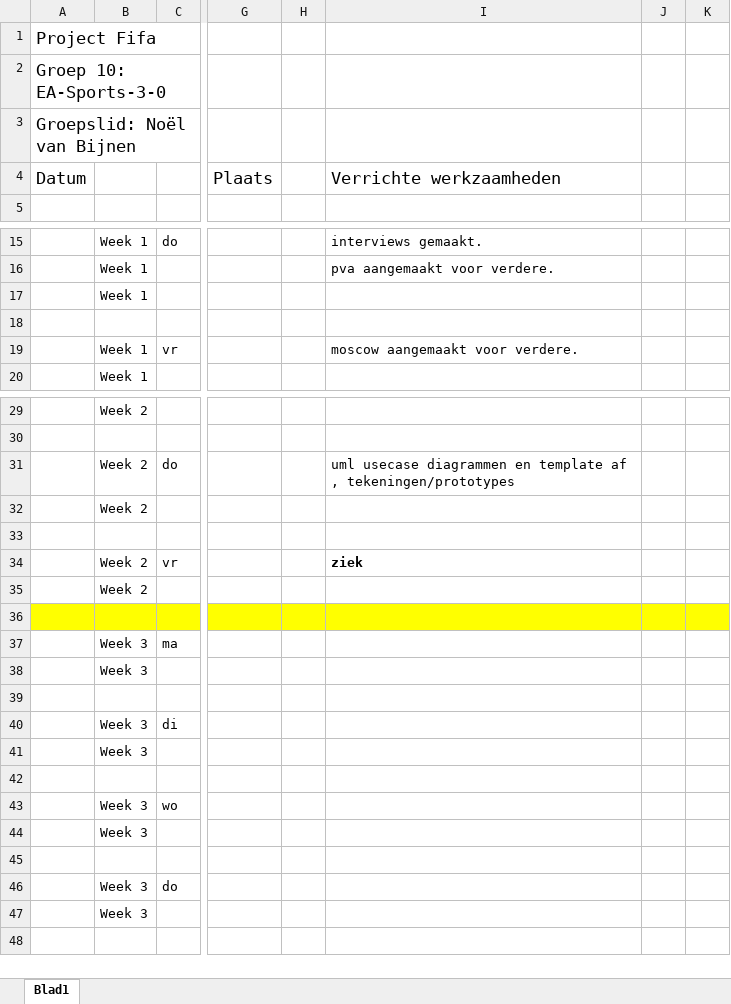
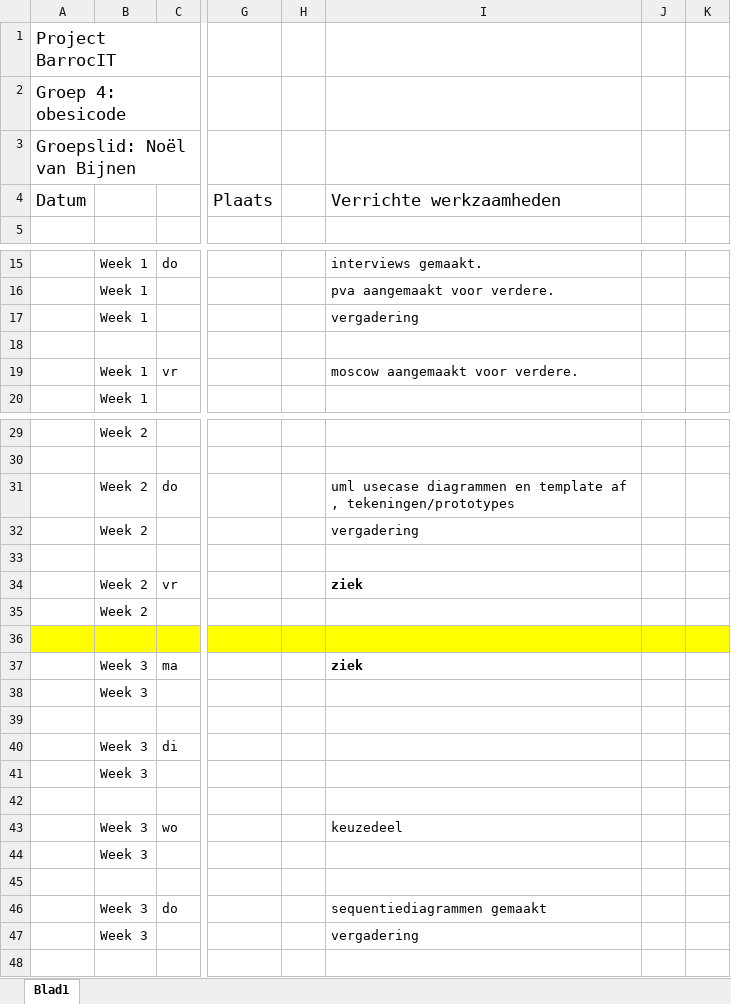
Before and after one commit to ObesiCode/ObesiCodeDocs, an Excel workbook: logboek/Logboek-Noël.xlsx, sheet Blad1, drawn as a sheet; only a part is shown, gaps mark what is left out; values as stored, in another font and other column widths than the file's, no borders; the diff names each change by its address in the sheet, - before the commit and + after, or states it on an @@ line.

Commit message:
logboek noel bijgewerkt

```diff
--- a/logboek/Logboek-Noël.xlsx (sheet Blad1)
+++ b/logboek/Logboek-Noël.xlsx (sheet Blad1)
-A1: Project Fifa
+A1: Project BarrocIT
-A2: Groep 10: EA-Sports-3-0
+A2: Groep 4: obesicode
-I17: (empty)
+I17: vergadering
-I32: (empty)
+I32: vergadering
-I37: (empty)
+I37: ziek
-I43: (empty)
+I43: keuzedeel
-I46: (empty)
+I46: sequentiediagrammen gemaakt
-I47: (empty)
+I47: vergadering
```
